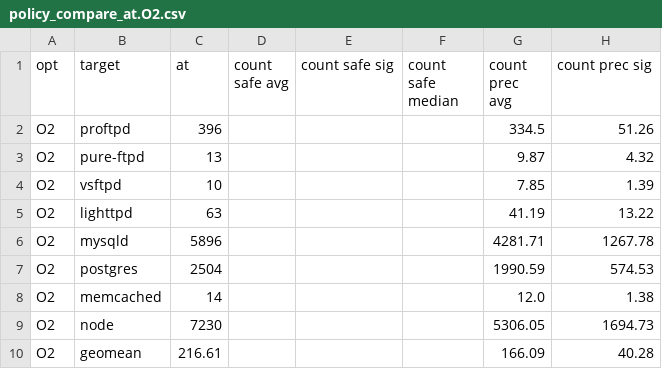
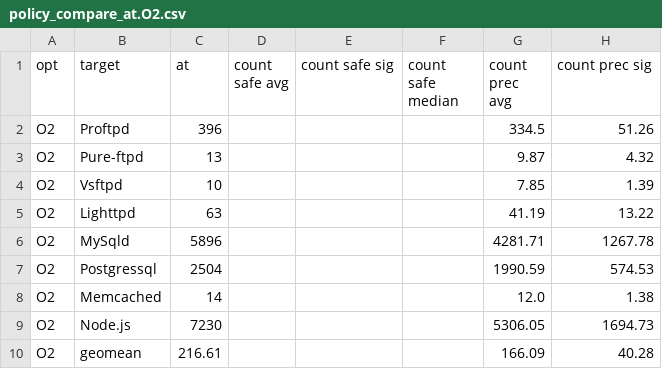
Before and after one commit to IntRepair/tauCFI, a CSV file: TypeShield Paper/NDSS format/csvs/policy_compare_at.O2.csv, drawn as a sheet; only a part is shown; the diff names each change by its address in the sheet, - before the commit and + after, or states it on an @@ line.

```diff
--- a/TypeShield Paper/NDSS format/csvs/policy_compare_at.O2.csv
+++ b/TypeShield Paper/NDSS format/csvs/policy_compare_at.O2.csv
-B2 (target): proftpd
+B2 (target): Proftpd
-B3 (target): pure-ftpd
+B3 (target): Pure-ftpd
-B4 (target): vsftpd
+B4 (target): Vsftpd
-B5 (target): lighttpd
+B5 (target): Lighttpd
-B6 (target): mysqld
+B6 (target): MySqld
-B7 (target): postgres
+B7 (target): Postgressql
-B8 (target): memcached
+B8 (target): Memcached
-B9 (target): node
+B9 (target): Node.js
```
Also changed, not shown: TypeShield Paper/NDSS format/csvs/classification_count.O2.csv, TypeShield Paper/NDSS format/csvs/classification_type.O2.csv, 20 other files.
